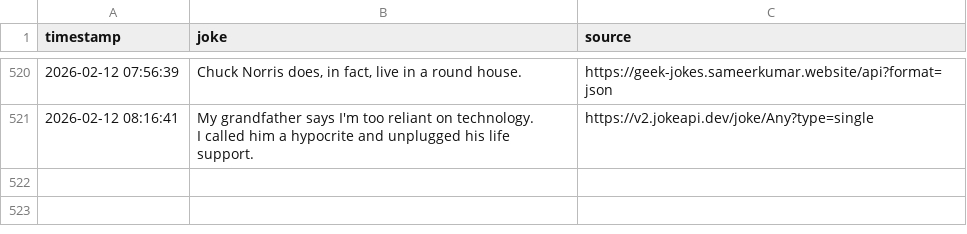
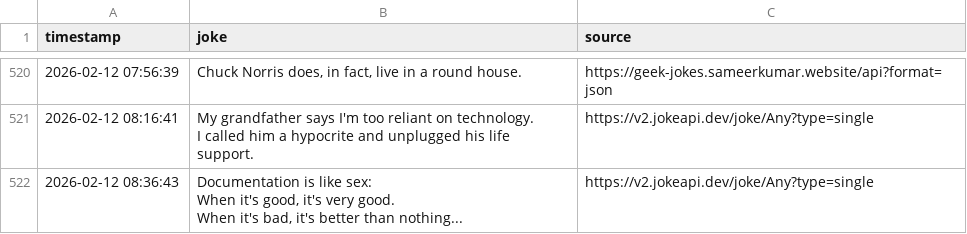
Before and after one commit to zik-uralov/daily-jokes, a CSV file: history.csv, drawn as a sheet; only a part is shown, gaps mark what is left out; ↵ is a line break in a cell; the diff names each change by its address in the sheet, - before the commit and + after, or states it on an @@ line.

Commit message:
New joke fetched at 2026-02-12 08:36:43
Documentation is like sex:
When it's good, it's very good.
When it's bad, it's better than nothing...

Source: https://v2.jokeapi.dev/joke/Any?type=single

```diff
--- a/history.csv
+++ b/history.csv
+row 522: 2026-02-12 08:36:43 | Documentation is like sex: ↵ When it's good, it's very good. ↵ When it's bad, it's better than nothing... | https://v2.jokeapi.dev/joke/Any?type=single
```
Also changed, not shown: 2 other files.
